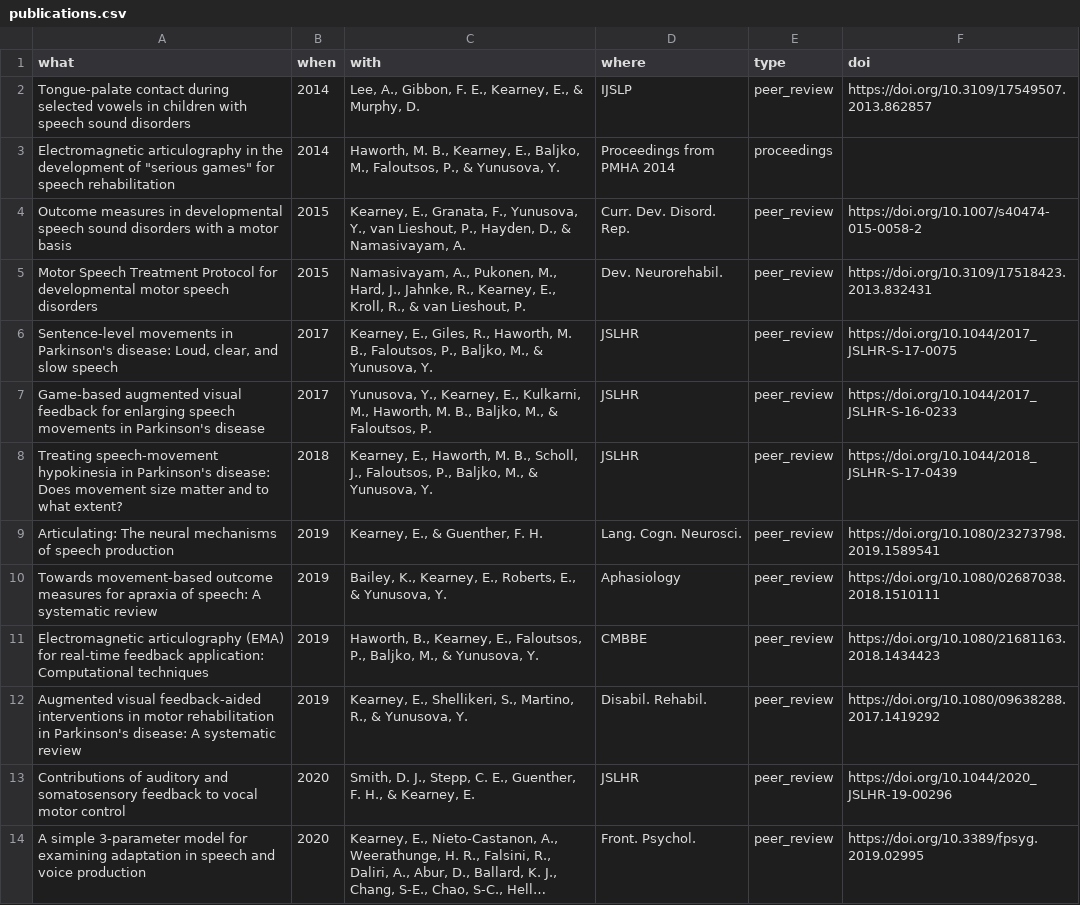
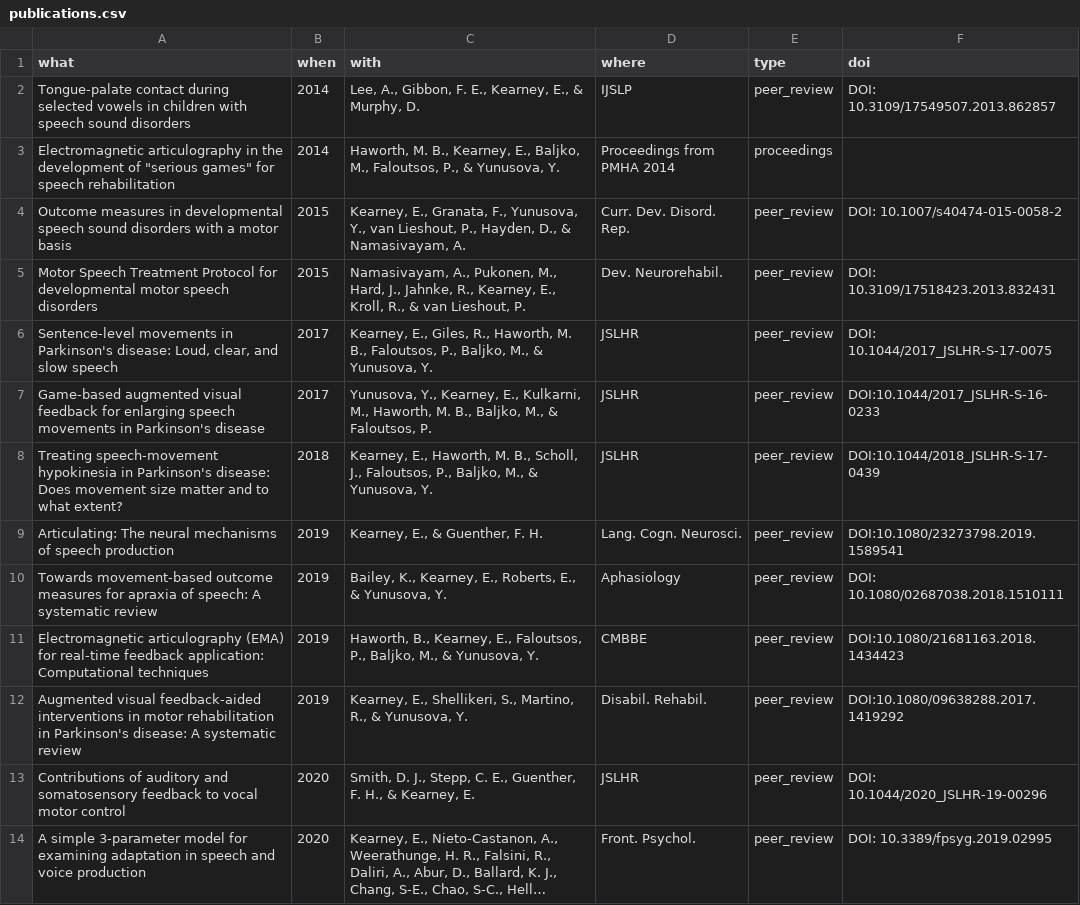
Before and after one commit to elainekearney/cv, a CSV file: data/publications.csv, drawn as a sheet; long unchanged cells end in …; the diff names each change by its address in the sheet, - before the commit and + after, or states it on an @@ line.

Commit message:
Updating DOIs
Links to DOIs with '-' weren't working so removed active links

```diff
--- a/data/publications.csv
+++ b/data/publications.csv
-F2 (doi): https://doi.org/10.3109/17549507.2013.862857
+F2 (doi): DOI: 10.3109/17549507.2013.862857
-F4 (doi): https://doi.org/10.1007/s40474-015-0058-2
+F4 (doi): DOI: 10.1007/s40474-015-0058-2
-F5 (doi): https://doi.org/10.3109/17518423.2013.832431
+F5 (doi): DOI: 10.3109/17518423.2013.832431
-F6 (doi): https://doi.org/10.1044/2017_JSLHR-S-17-0075
+F6 (doi): DOI: 10.1044/2017_JSLHR-S-17-0075
-F7 (doi): https://doi.org/10.1044/2017_JSLHR-S-16-0233
+F7 (doi): DOI:10.1044/2017_JSLHR-S-16-0233
-F8 (doi): https://doi.org/10.1044/2018_JSLHR-S-17-0439
+F8 (doi): DOI:10.1044/2018_JSLHR-S-17-0439
-F9 (doi): https://doi.org/10.1080/23273798.2019.1589541
+F9 (doi): DOI:10.1080/23273798.2019.1589541
-F10 (doi): https://doi.org/10.1080/02687038.2018.1510111
+F10 (doi): DOI: 10.1080/02687038.2018.1510111
-F11 (doi): https://doi.org/10.1080/21681163.2018.1434423
+F11 (doi): DOI:10.1080/21681163.2018.1434423
-F12 (doi): https://doi.org/10.1080/09638288.2017.1419292
+F12 (doi): DOI:10.1080/09638288.2017.1419292
-F13 (doi): https://doi.org/10.1044/2020_JSLHR-19-00296
+F13 (doi): DOI: 10.1044/2020_JSLHR-19-00296
-F14 (doi): https://doi.org/10.3389/fpsyg.2019.02995
+F14 (doi): DOI: 10.3389/fpsyg.2019.02995
```
